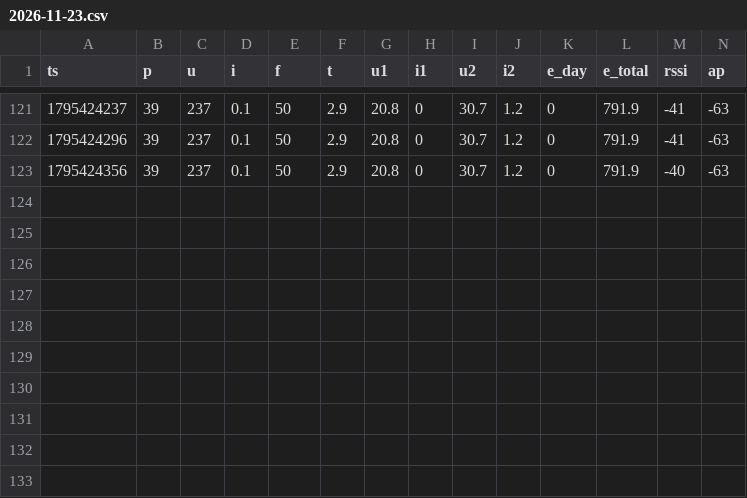
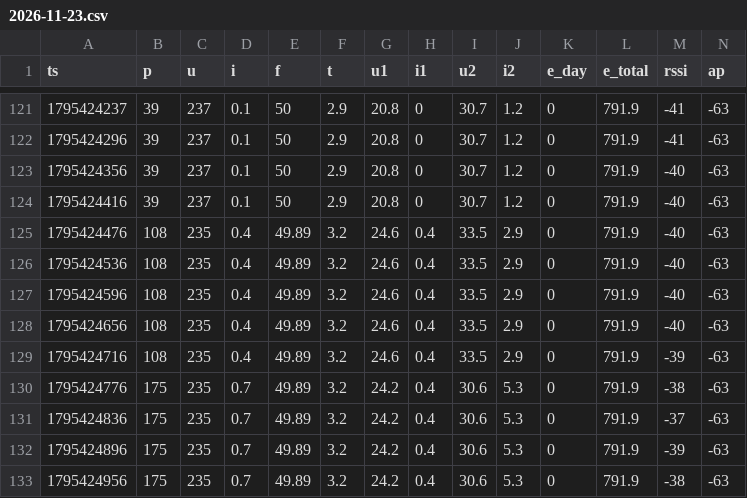
Before and after one commit to wikischwemler-ops/SolarMonitor, a CSV file: docs/data/days/2026-11-23.csv, drawn as a sheet; only a part is shown, gaps mark what is left out; rows hold the shown columns only; the diff names each change by its address in the sheet, - before the commit and + after, or states it on an @@ line.

```diff
--- a/docs/data/days/2026-11-23.csv
+++ b/docs/data/days/2026-11-23.csv
+row 124: 1795424416 | 39 | 237 | 0.1 | 50 | 2.9 | 20.8 | 0 | 30.7 | 1.2 | 0 | 791.9 | -40 | -63
+row 125: 1795424476 | 108 | 235 | 0.4 | 49.89 | 3.2 | 24.6 | 0.4 | 33.5 | 2.9 | 0 | 791.9 | -40 | -63
+row 126: 1795424536 | 108 | 235 | 0.4 | 49.89 | 3.2 | 24.6 | 0.4 | 33.5 | 2.9 | 0 | 791.9 | -40 | -63
+row 127: 1795424596 | 108 | 235 | 0.4 | 49.89 | 3.2 | 24.6 | 0.4 | 33.5 | 2.9 | 0 | 791.9 | -40 | -63
+row 128: 1795424656 | 108 | 235 | 0.4 | 49.89 | 3.2 | 24.6 | 0.4 | 33.5 | 2.9 | 0 | 791.9 | -40 | -63
+row 129: 1795424716 | 108 | 235 | 0.4 | 49.89 | 3.2 | 24.6 | 0.4 | 33.5 | 2.9 | 0 | 791.9 | -39 | -63
+row 130: 1795424776 | 175 | 235 | 0.7 | 49.89 | 3.2 | 24.2 | 0.4 | 30.6 | 5.3 | 0 | 791.9 | -38 | -63
+row 131: 1795424836 | 175 | 235 | 0.7 | 49.89 | 3.2 | 24.2 | 0.4 | 30.6 | 5.3 | 0 | 791.9 | -37 | -63
+row 132: 1795424896 | 175 | 235 | 0.7 | 49.89 | 3.2 | 24.2 | 0.4 | 30.6 | 5.3 | 0 | 791.9 | -39 | -63
+row 133: 1795424956 | 175 | 235 | 0.7 | 49.89 | 3.2 | 24.2 | 0.4 | 30.6 | 5.3 | 0 | 791.9 | -38 | -63
```
Also changed, not shown: 1 other file.
